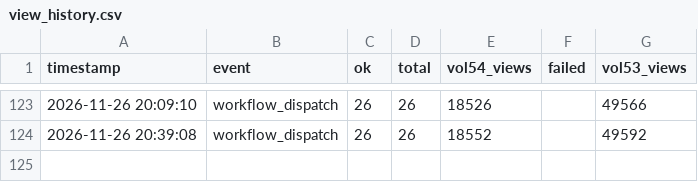
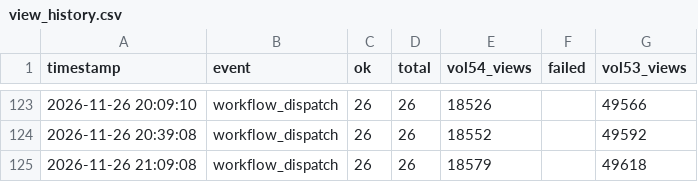
Before and after one commit to nufantex/farmermage, a CSV file: view_history.csv, drawn as a sheet; only a part is shown, gaps mark what is left out; the diff names each change by its address in the sheet, - before the commit and + after, or states it on an @@ line.

Commit message:
chore: update view_history.csv

```diff
--- a/view_history.csv
+++ b/view_history.csv
+row 125: 2026-11-26 21:09:08 | workflow_dispatch | 26 | 26 | 18579 |  | 49618
```
